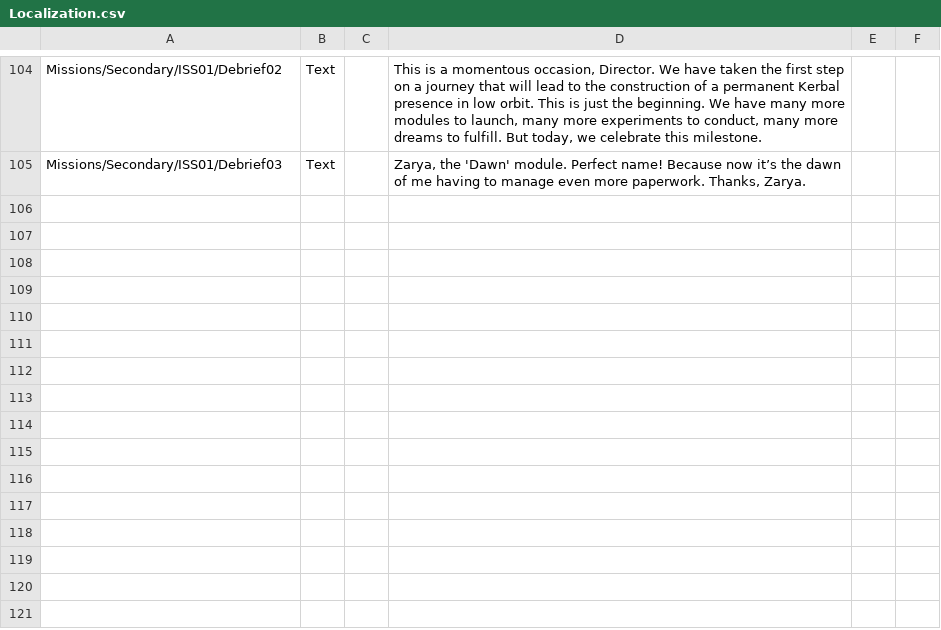
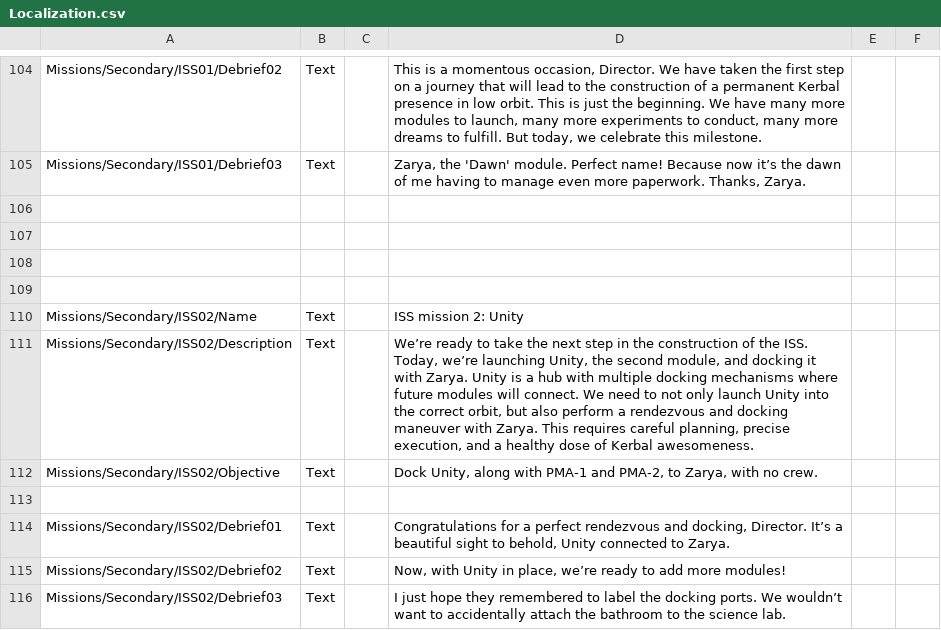
Before and after one commit to pasalvetti/iss, a CSV file: Config/localizations/Localization.csv, drawn as a sheet; only a part is shown, gaps mark what is left out.

Commit message:
Added Unity mission

```diff
--- a/Config/localizations/Localization.csv
+++ b/Config/localizations/Localization.csv
@@ -109 +109,12 @@ Missions/Secondary/ISS01/Debrief02,Text,,"This is a momentous occasion, Director
 Missions/Secondary/ISS01/Debrief03,Text,,"Zarya, the 'Dawn' module. Perfect name! Because now it’s the dawn of me having to manage even more paperwork. Thanks, Zarya."
+
+
+
+
+Missions/Secondary/ISS02/Name,Text,,"ISS mission 2: Unity"
+Missions/Secondary/ISS02/Description,Text,,"We’re ready to take the next step in the construction of the ISS. Today, we’re launching Unity, the second module, and docking it with Zarya. Unity is a hub with multiple docking mechanisms where future modules will connect. We need to not only launch Unity into the correct orbit, but also perform a rendezvous and docking maneuver with Zarya. This requires careful planning, precise execution, and a healthy dose of Kerbal awesomeness."
+Missions/Secondary/ISS02/Objective,Text,,"Dock Unity, along with PMA-1 and PMA-2, to Zarya, with no crew."
+
+Missions/Secondary/ISS02/Debrief01,Text,,"Congratulations for a perfect rendezvous and docking, Director. It’s a beautiful sight to behold, Unity connected to Zarya."
+Missions/Secondary/ISS02/Debrief02,Text,,"Now, with Unity in place, we’re ready to add more modules!"
+Missions/Secondary/ISS02/Debrief03,Text,,"I just hope they remembered to label the docking ports. We wouldn’t want to accidentally attach the bathroom to the science lab."
```
Also changed, not shown: 1 other file.
